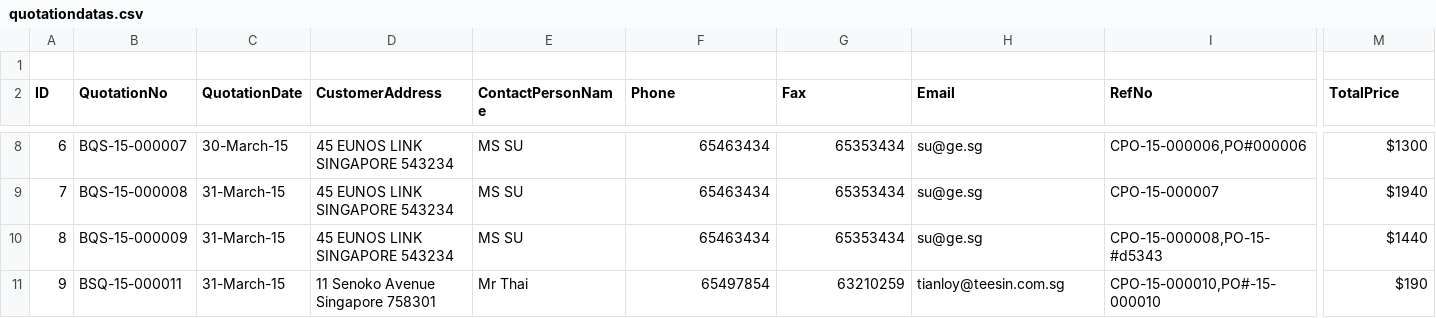
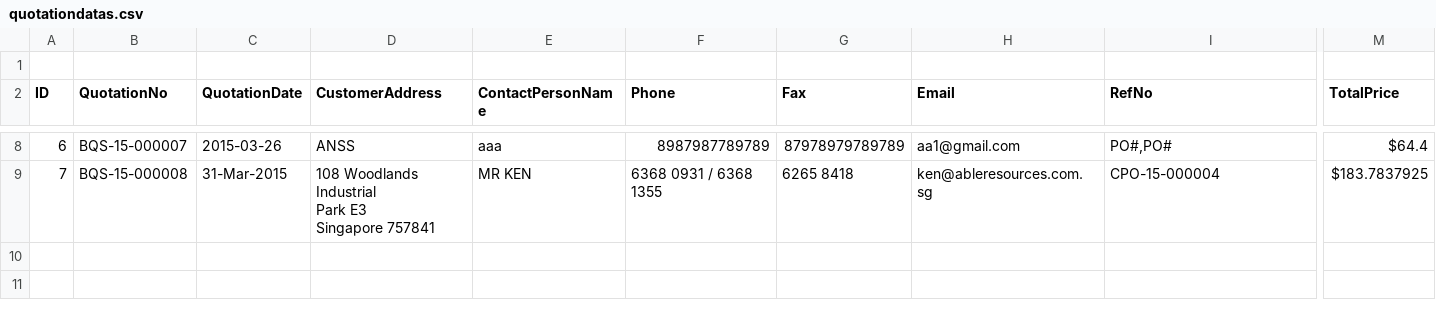
Before and after one commit to BSSAM/bs, a CSV file: app/webroot/excel/quotationdatas.csv, drawn as a sheet; only a part is shown, gaps mark what is left out; rows hold the shown columns only; ↵ is a line break in a cell; the diff covers the shown part only; the diff names each change by its address in the sheet, - before the commit and + after, or states it on an @@ line.

```diff
--- a/app/webroot/excel/quotationdatas.csv
+++ b/app/webroot/excel/quotationdatas.csv
-C8 (QuotationDate): 30-March-15
+C8 (QuotationDate): 2015-03-26
-D8 (CustomerAddress): 45 EUNOS LINK ↵ SINGAPORE 543234
+D8 (CustomerAddress): ANSS
-E8 (ContactPersonName): MS SU
+E8 (ContactPersonName): aaa
-F8 (Phone): 65463434
+F8 (Phone): 8987987789789
-G8 (Fax): 65353434
+G8 (Fax): 87978979789789
-H8 (Email): su@ge.sg
+H8 (Email): aa1@gmail.com
-I8 (RefNo): CPO-15-000006,PO#000006
+I8 (RefNo): PO#,PO#
-M8 (TotalPrice): $1300
+M8 (TotalPrice): $64.4
-C9 (QuotationDate): 31-March-15
+C9 (QuotationDate): 31-Mar-2015
-D9 (CustomerAddress): 45 EUNOS LINK ↵ SINGAPORE 543234
+D9 (CustomerAddress): 108 Woodlands Industrial ↵ Park E3 ↵ Singapore 757841
-E9 (ContactPersonName): MS SU
+E9 (ContactPersonName): MR KEN
-F9 (Phone): 65463434
+F9 (Phone): 6368 0931 / 6368 1355
-G9 (Fax): 65353434
+G9 (Fax): 6265 8418
-H9 (Email): su@ge.sg
+H9 (Email): ken@ableresources.com.sg
-I9 (RefNo): CPO-15-000007
+I9 (RefNo): CPO-15-000004
-M9 (TotalPrice): $1940
+M9 (TotalPrice): $183.7837925
-row 10: 8 | BQS-15-000009 | 31-March-15 | 45 EUNOS LINK ↵ SINGAPORE 543234 | MS SU | 65463434 | 65353434 | su@ge.sg | CPO-15-000008,PO-15-#d5343 | $1440
-row 11: 9 | BSQ-15-000011 | 31-March-15 | 11 Senoko Avenue ↵ Singapore 758301 | Mr Thai | 65497854 | 63210259 | tianloy@teesin.com.sg | CPO-15-000010,PO#-15-000010 | $190
```
Also changed, not shown: 44 edited cells elsewhere in this file, app/webroot/excel/tracking.csv, 4 other files.
